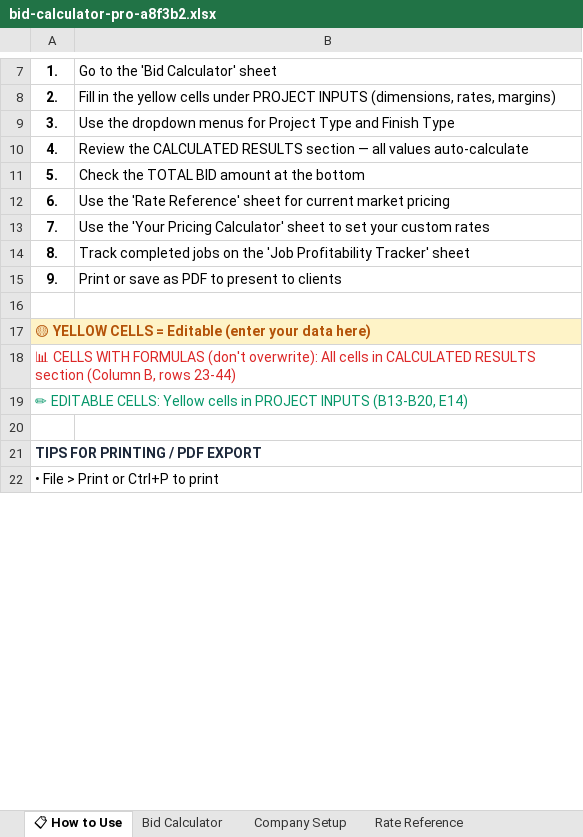
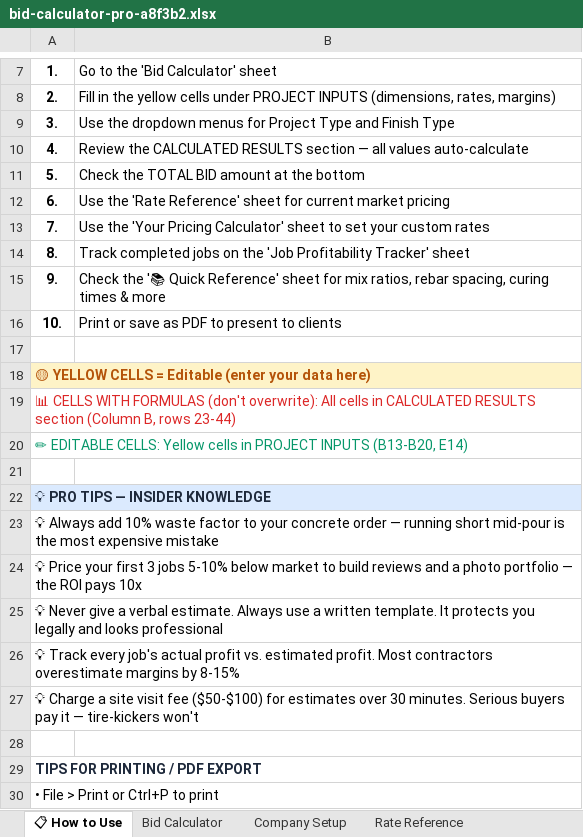
Before and after one commit to thecompanyco01/concretecalc, an Excel workbook: public/downloads/bid-calculator-pro-a8f3b2.xlsx, sheet 📋 How to Use, drawn as a sheet; only a part is shown, gaps mark what is left out; values as stored, in another font and other column widths than the file's, no borders; the diff names each change by its address in the sheet, - before the commit and + after, or states it on an @@ line.

```diff
--- a/public/downloads/bid-calculator-pro-a8f3b2.xlsx (sheet 📋 How to Use)
+++ b/public/downloads/bid-calculator-pro-a8f3b2.xlsx (sheet 📋 How to Use)
-B15 (Go to the 'Bid Calculator' sheet): Print or save as PDF to present to clients
+B15 (Go to the 'Bid Calculator' sheet): Check the '📚 Quick Reference' sheet for mix ratios, rebar spacing, curing times & more
+row 16: 10. | Print or save as PDF to present to clients
+row 21: (empty)
+row 22: 💡 PRO TIPS — INSIDER KNOWLEDGE
+row 23: 💡 Always add 10% waste factor to your concrete order — running short mid-pour is the most expensive mistake
+row 24: 💡 Price your first 3 jobs 5-10% below market to build reviews and a photo portfolio — the ROI pays 10x
+row 25: 💡 Never give a verbal estimate. Always use a written template. It protects you legally and looks professional
+row 26: 💡 Track every job's actual profit vs. estimated profit. Most contractors overestimate margins by 8-15%
+row 27: 💡 Charge a site visit fee ($50-$100) for estimates over 30 minutes. Serious buyers pay it — tire-kickers won't
```
Also changed, not shown: other sheet tabs, public/downloads/estimate-driveway-c7e4a1.xlsx, public/downloads/estimate-foundation-b5d1e7.xlsx, 9 other files.
